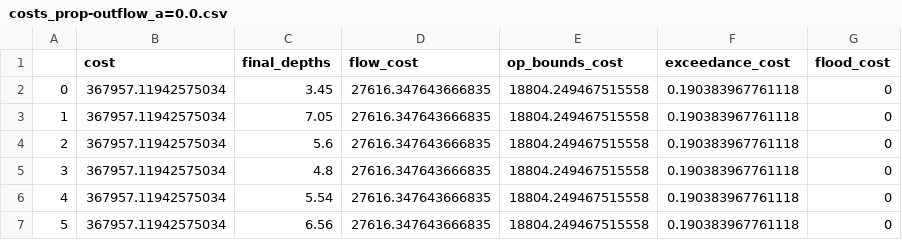
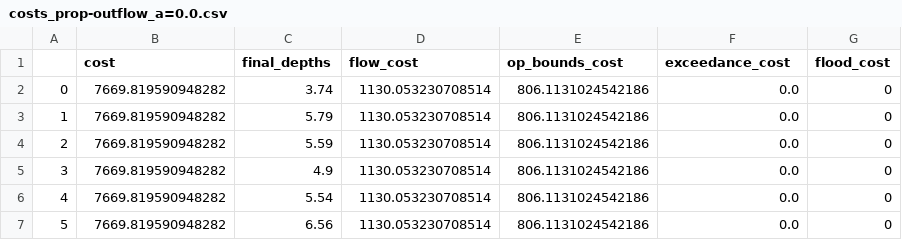
Before and after one commit to kLabUM/pystorms, a CSV file: baseline_controllers/delta/v2/lev1/results/costs_prop-outflow_a=0.0.csv, drawn as a sheet.

```diff
--- a/baseline_controllers/delta/v2/lev1/results/costs_prop-outflow_a=0.0.csv
+++ b/baseline_controllers/delta/v2/lev1/results/costs_prop-outflow_a=0.0.csv
@@ -1,7 +1,7 @@
 ,cost,final_depths,flow_cost,op_bounds_cost,exceedance_cost,flood_cost
-0,367957.11942575034,3.45,27616.347643666835,18804.249467515558,0.190383967761118,0
-1,367957.11942575034,7.05,27616.347643666835,18804.249467515558,0.190383967761118,0
-2,367957.11942575034,5.6,27616.347643666835,18804.249467515558,0.190383967761118,0
-3,367957.11942575034,4.8,27616.347643666835,18804.249467515558,0.190383967761118,0
-4,367957.11942575034,5.54,27616.347643666835,18804.249467515558,0.190383967761118,0
-5,367957.11942575034,6.56,27616.347643666835,18804.249467515558,0.190383967761118,0
+0,7669.819590948282,3.74,1130.053230708514,806.1131024542186,0.0,0
+1,7669.819590948282,5.79,1130.053230708514,806.1131024542186,0.0,0
+2,7669.819590948282,5.59,1130.053230708514,806.1131024542186,0.0,0
+3,7669.819590948282,4.9,1130.053230708514,806.1131024542186,0.0,0
+4,7669.819590948282,5.54,1130.053230708514,806.1131024542186,0.0,0
+5,7669.819590948282,6.56,1130.053230708514,806.1131024542186,0.0,0
```
Also changed, not shown: baseline_controllers/delta/v2/lev1/results/states_prop-outflow_param=0.0.csv, baseline_controllers/delta/v2/lev1/results/states_static-plus-rule_param=0.0.csv, 49 other files.
